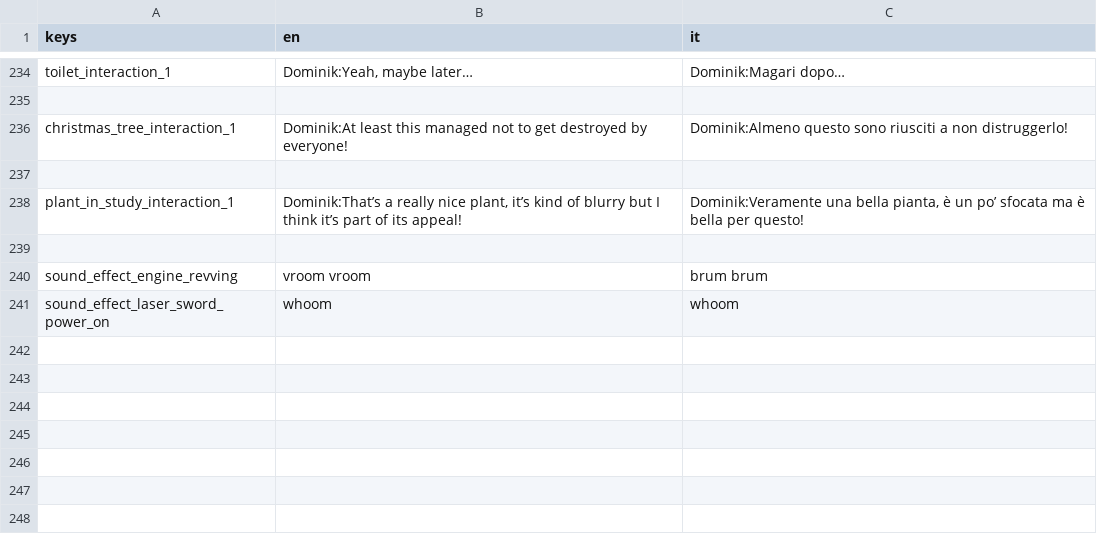
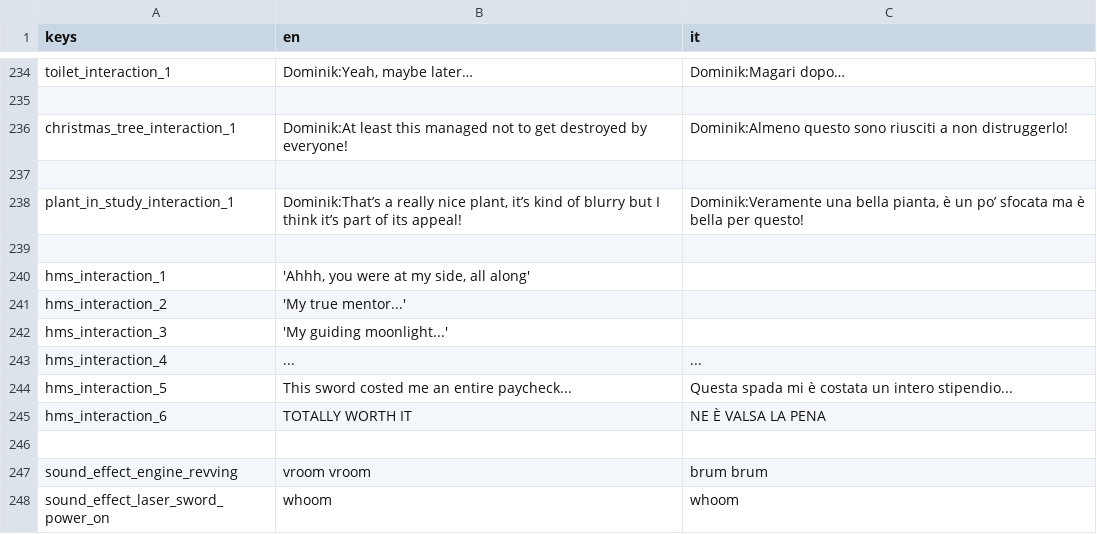
Before and after one commit to cristian-tentella/enigma-gioco, a CSV file: localization/dialogue/dialogues.csv, drawn as a sheet; only a part is shown, gaps mark what is left out.

Commit message:
Add holy moonlight sword and interaction

```diff
--- a/localization/dialogue/dialogues.csv
+++ b/localization/dialogue/dialogues.csv
@@ -239,2 +239,9 @@ plant_in_study_interaction_1;Dominik:That’s a really nice plant, it’s kind o
 
+hms_interaction_1;'Ahhh, you were at my side, all along';
+hms_interaction_2;'My true mentor...';
+hms_interaction_3;'My guiding moonlight...';
+hms_interaction_4;...;...
+hms_interaction_5;This sword costed me an entire paycheck...;Questa spada mi è costata un intero stipendio...
+hms_interaction_6;TOTALLY WORTH IT;NE È VALSA LA PENA
+
 sound_effect_engine_revving;vroom vroom;brum brum
```
Also changed, not shown: 4 other files.
